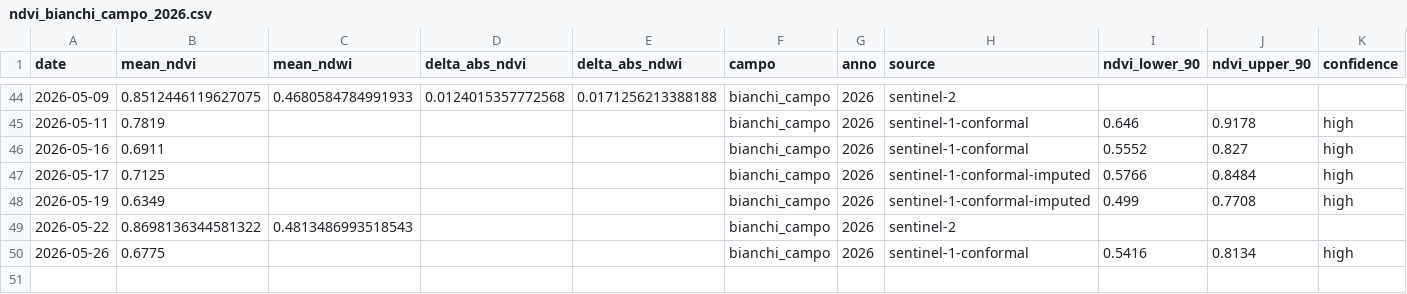
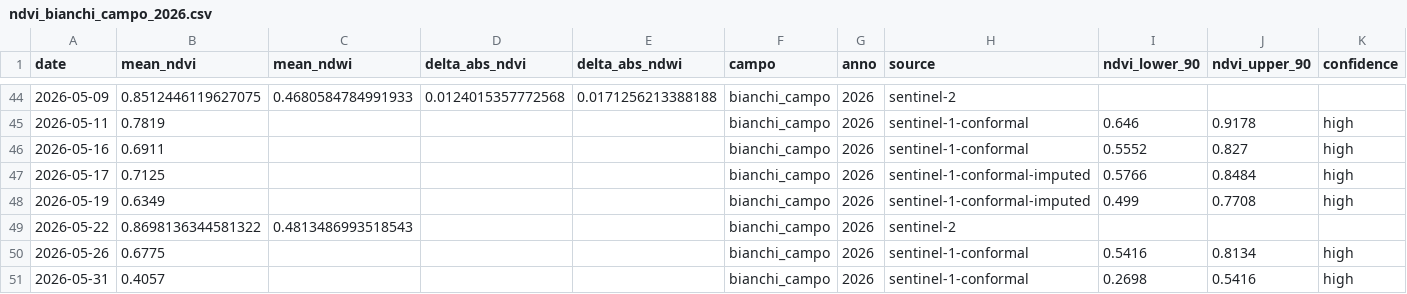
Before and after one commit to tommasobattistini/pascoli-data, a CSV file: ndvi/ndvi_bianchi_campo_2026.csv, drawn as a sheet; only a part is shown, gaps mark what is left out.

```diff
--- a/ndvi/ndvi_bianchi_campo_2026.csv
+++ b/ndvi/ndvi_bianchi_campo_2026.csv
@@ -50 +50,2 @@ date,mean_ndvi,mean_ndwi,delta_abs_ndvi,delta_abs_ndwi,campo,anno,source,ndvi_lo
 2026-05-26,0.6775,,,,bianchi_campo,2026,sentinel-1-conformal,0.5416,0.8134,high
+2026-05-31,0.4057,,,,bianchi_campo,2026,sentinel-1-conformal,0.2698,0.5416,high
```
Also changed, not shown: ndvi/ndvi_pascolo_1_2026.csv, ndvi/ndvi_pascolo_2_2026.csv, 29 other files.
